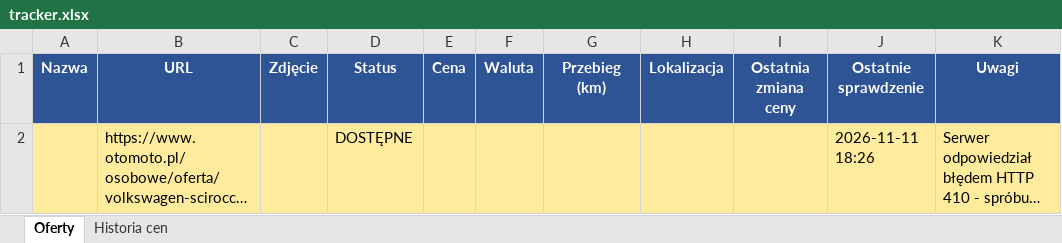
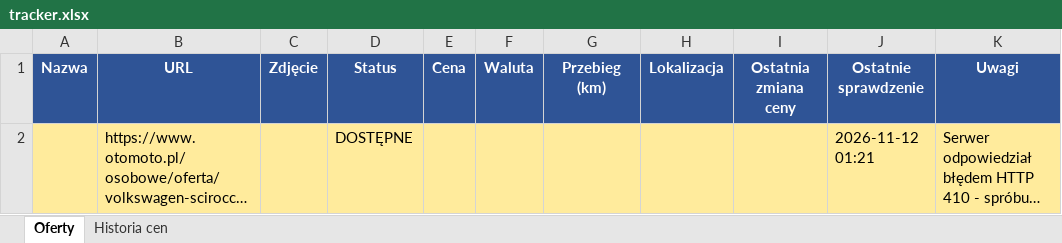
Before and after one commit to ziom124/cmv5, an Excel workbook: tracker.xlsx, sheet Oferty, drawn as a sheet; long unchanged cells end in …; values as stored, in another font and other column widths than the file's, no borders; the diff names each change by its address in the sheet, - before the commit and + after, or states it on an @@ line.

```diff
--- a/tracker.xlsx (sheet Oferty)
+++ b/tracker.xlsx (sheet Oferty)
-J2 (Ostatnie sprawdzenie): 2026-11-11 18:26
+J2 (Ostatnie sprawdzenie): 2026-11-12 01:21
```
Also changed, not shown: 2 other files.
